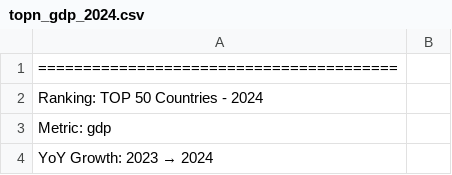
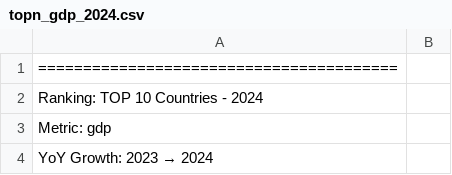
Before and after one commit to ML642/Bash_ETL, a CSV file: data/output/topn_gdp_2024.csv, drawn as a sheet; only a part is shown; the diff covers the shown part only.

```diff
--- a/data/output/topn_gdp_2024.csv
+++ b/data/output/topn_gdp_2024.csv
@@ -1,3 +1,3 @@
 ========================================
-Ranking: TOP 50 Countries - 2024
+Ranking: TOP 10 Countries - 2024
 Metric: gdp
```
Also changed, not shown: 80 removed rows elsewhere in this file, 4 other files.
